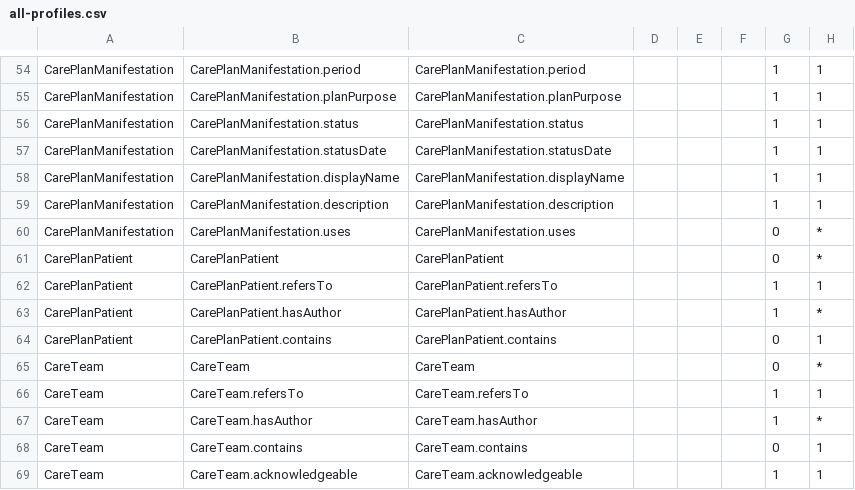
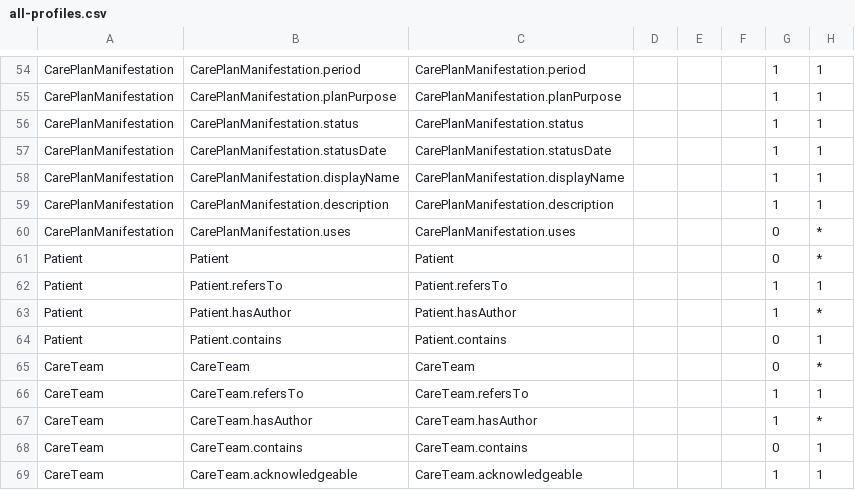
Before and after one commit to jlyle1/CarePlanDam, a CSV file: output_20260129/all-profiles.csv, drawn as a sheet; only a part is shown, gaps mark what is left out; the diff names each change by its address in the sheet, - before the commit and + after, or states it on an @@ line.

```diff
--- a/output_20260129/all-profiles.csv
+++ b/output_20260129/all-profiles.csv
-A61:A64: CarePlanPatient
+A61:A64: Patient
-B61: CarePlanPatient
+B61: Patient
-C61: CarePlanPatient
+C61: Patient
-B62: CarePlanPatient.refersTo
+B62: Patient.refersTo
-C62: CarePlanPatient.refersTo
+C62: Patient.refersTo
-B63: CarePlanPatient.hasAuthor
+B63: Patient.hasAuthor
-C63: CarePlanPatient.hasAuthor
+C63: Patient.hasAuthor
-B64: CarePlanPatient.contains
+B64: Patient.contains
-C64: CarePlanPatient.contains
+C64: Patient.contains
```
Also changed, not shown: output_20260129/StructureDefinition-CarePlanPatient.csv, output_20260129/qa-time-report.tsv, 44 other files.
